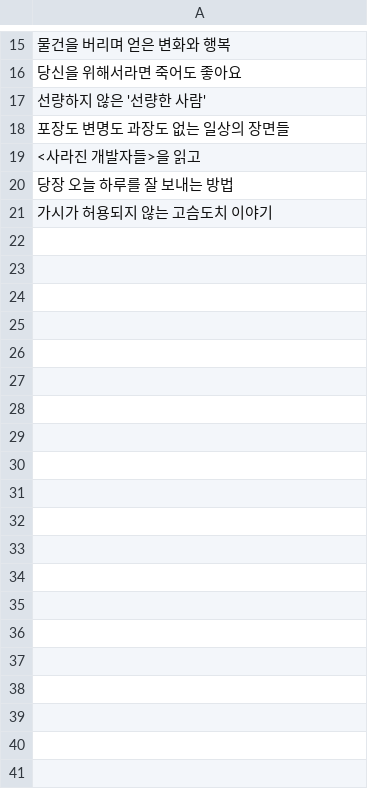
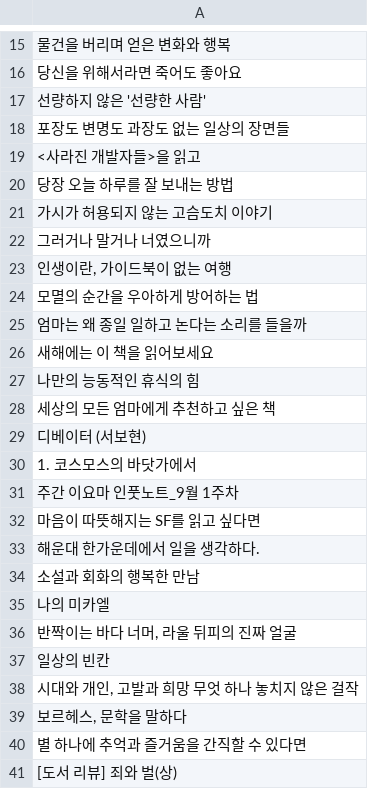
Before and after one commit to moonycode/study_data_analytics, a CSV file: codes/datagatherings/seleniums/BookReview.csv, drawn as a sheet; only a part is shown, gaps mark what is left out; the diff covers the shown part only; the diff names each change by its address in the sheet, - before the commit and + after, or states it on an @@ line.

Commit message:
seleniums quest

```diff
--- a/codes/datagatherings/seleniums/BookReview.csv
+++ b/codes/datagatherings/seleniums/BookReview.csv
+row 22: 그러거나 말거나 너였으니까
+row 23: 인생이란, 가이드북이 없는 여행
+row 24: 모멸의 순간을 우아하게 방어하는 법
+row 25: 엄마는 왜 종일 일하고 논다는 소리를 들을까
+row 26: 새해에는 이 책을 읽어보세요
+row 27: 나만의 능동적인 휴식의 힘
+row 28: 세상의 모든 엄마에게 추천하고 싶은 책
+row 29: 디베이터 (서보현)
+row 30: 1. 코스모스의 바닷가에서
+row 31: 주간 이요마 인풋노트_9월 1주차
+row 32: 마음이 따뜻해지는 SF를 읽고 싶다면
+row 33: 해운대 한가운데에서 일을 생각하다.
+row 34: 소설과 회화의 행복한 만남
+row 35: 나의 미카엘
+row 36: 반짝이는 바다 너머, 라울 뒤피의 진짜 얼굴
+row 37: 일상의 빈칸
+row 38: 시대와 개인, 고발과 희망 무엇 하나 놓치지 않은 걸작
+row 39: 보르헤스, 문학을 말하다
+row 40: 별 하나에 추억과 즐거움을 간직할 수 있다면
+row 41: [도서 리뷰] 죄와 벌(상)
```
Also changed, not shown: 40 added rows elsewhere in this file, 1 other file.
